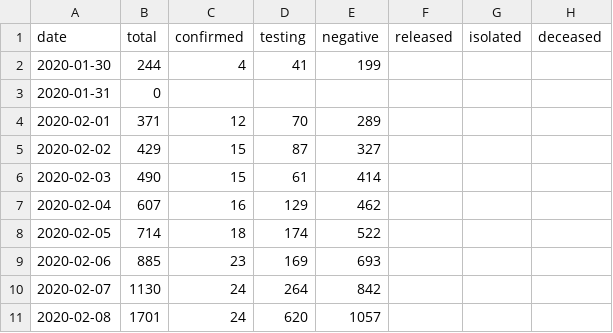
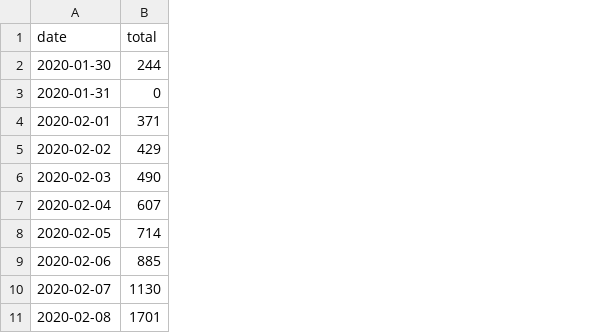
Before and after one commit to holab-biostat/2020-COVID19-IJE, a CSV file: test_20200413.csv, drawn as a sheet; only a part is shown; the diff names each change by its address in the sheet, - before the commit and + after, or states it on an @@ line.

```diff
--- a/test_20200413.csv
+++ b/test_20200413.csv
-column C (confirmed), rows 2-11: 4 |  | 12 | 15 | 15 | 16 | 18 | 23 | 24 | 24
-column D (testing), rows 2-11: 41 |  | 70 | 87 | 61 | 129 | 174 | 169 | 264 | 620
-column E (negative), rows 2-11: 199 |  | 289 | 327 | 414 | 462 | 522 | 693 | 842 | 1057
-column F (released), empty
-column G (isolated), empty
-column H (deceased), empty
```
Also changed, not shown: seoul_sample_20200413.csv.
